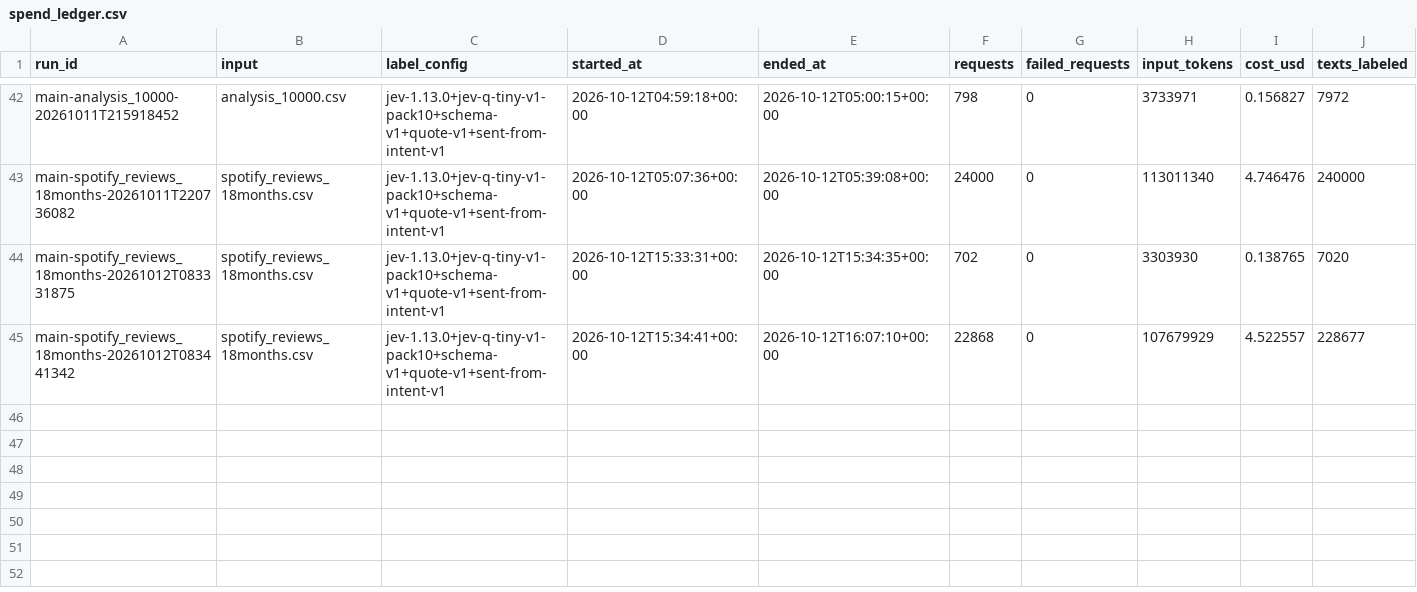
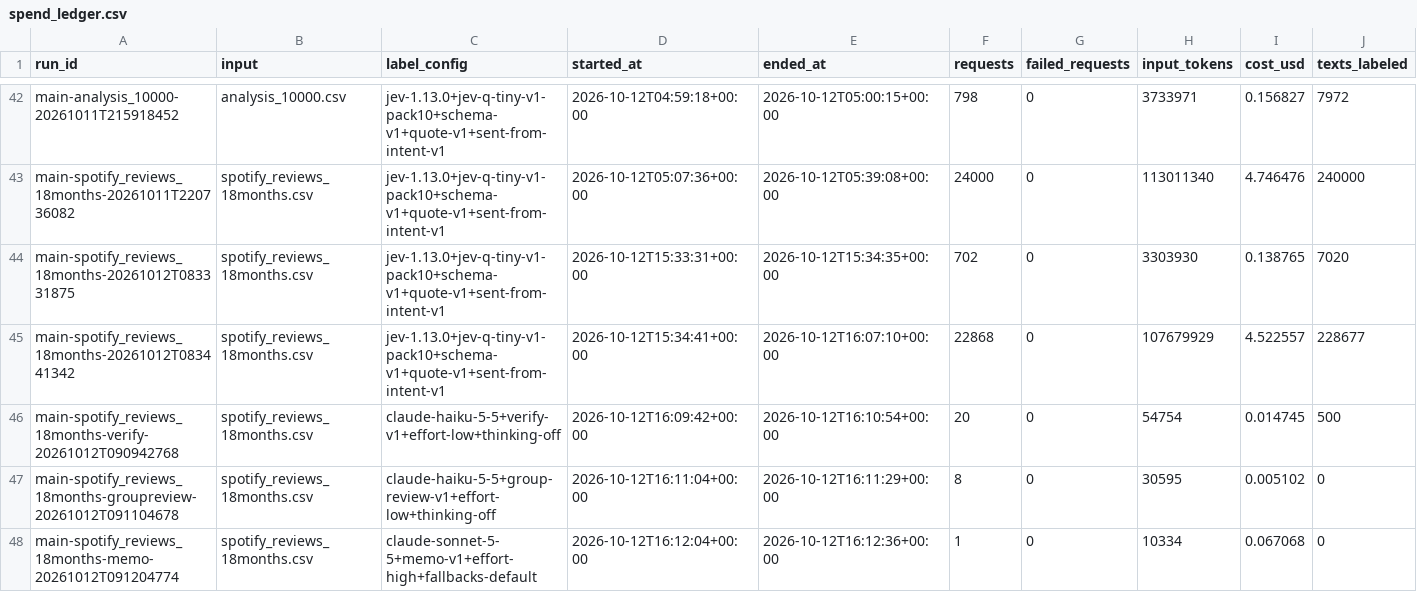
Before and after one commit to vmilare/spotify-insight-pipeline, a CSV file: runs/spend_ledger.csv, drawn as a sheet; only a part is shown, gaps mark what is left out; rows hold the shown columns only; the diff names each change by its address in the sheet, - before the commit and + after, or states it on an @@ line.

```diff
--- a/runs/spend_ledger.csv
+++ b/runs/spend_ledger.csv
+row 46: main-spotify_reviews_18months-verify-20261012T090942768 | spotify_reviews_18months.csv | claude-haiku-5-5+verify-v1+effort-low+thinking-off | 2026-10-12T16:09:42+00:00 | 2026-10-12T16:10:54+00:00 | 20 | 0 | 54754 | 0.014745 | 500
+row 47: main-spotify_reviews_18months-groupreview-20261012T091104678 | spotify_reviews_18months.csv | claude-haiku-5-5+group-review-v1+effort-low+thinking-off | 2026-10-12T16:11:04+00:00 | 2026-10-12T16:11:29+00:00 | 8 | 0 | 30595 | 0.005102 | 0
+row 48: main-spotify_reviews_18months-memo-20261012T091204774 | spotify_reviews_18months.csv | claude-sonnet-5-5+memo-v1+effort-high+fallbacks-default | 2026-10-12T16:12:04+00:00 | 2026-10-12T16:12:36+00:00 | 1 | 0 | 10334 | 0.067068 | 0
```
Also changed, not shown: 25 other files.
